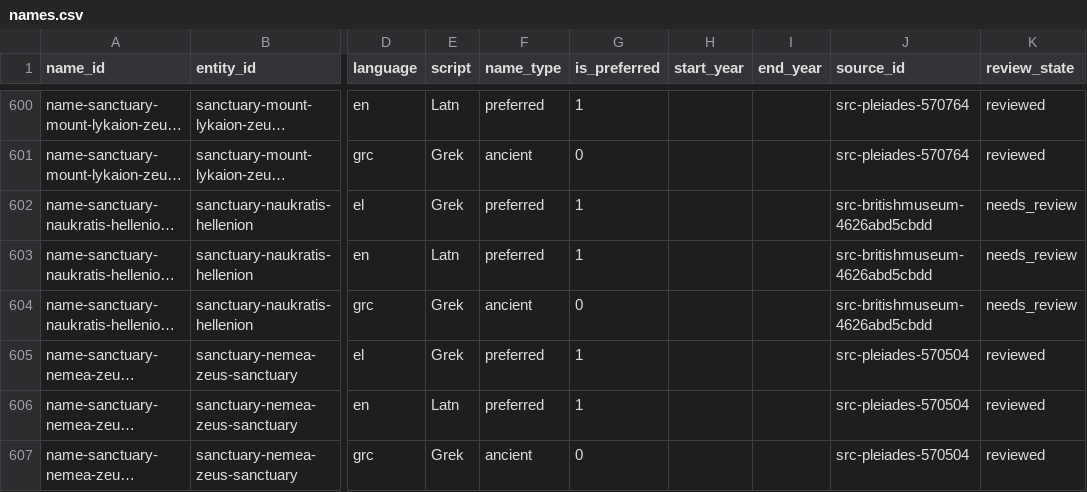
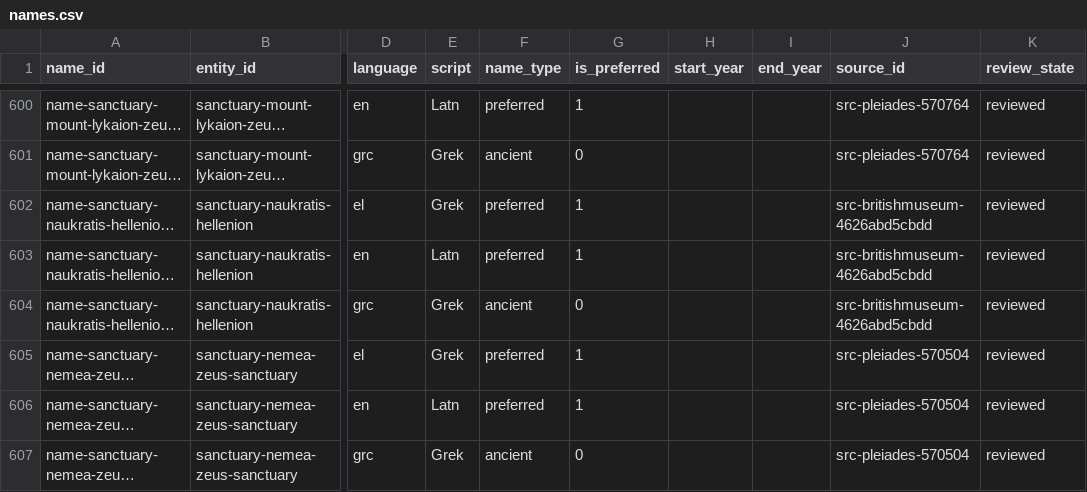
Before and after one commit to AlexandrosLiaskos/ancient-greek-world-atlas, a CSV file: data/canonical/names.csv, drawn as a sheet; only a part is shown, gaps mark what is left out; long unchanged cells end in …; the diff covers the shown part only; the diff names each change by its address in the sheet, - before the commit and + after, or states it on an @@ line.

```diff
--- a/data/canonical/names.csv
+++ b/data/canonical/names.csv
-K602:K604 (review_state): needs_review
+K602:K604 (review_state): reviewed
```
Also changed, not shown: 50 edited cells elsewhere in this file, data/canonical/authorities.csv, data/canonical/chronologies.csv, 13 other files.
